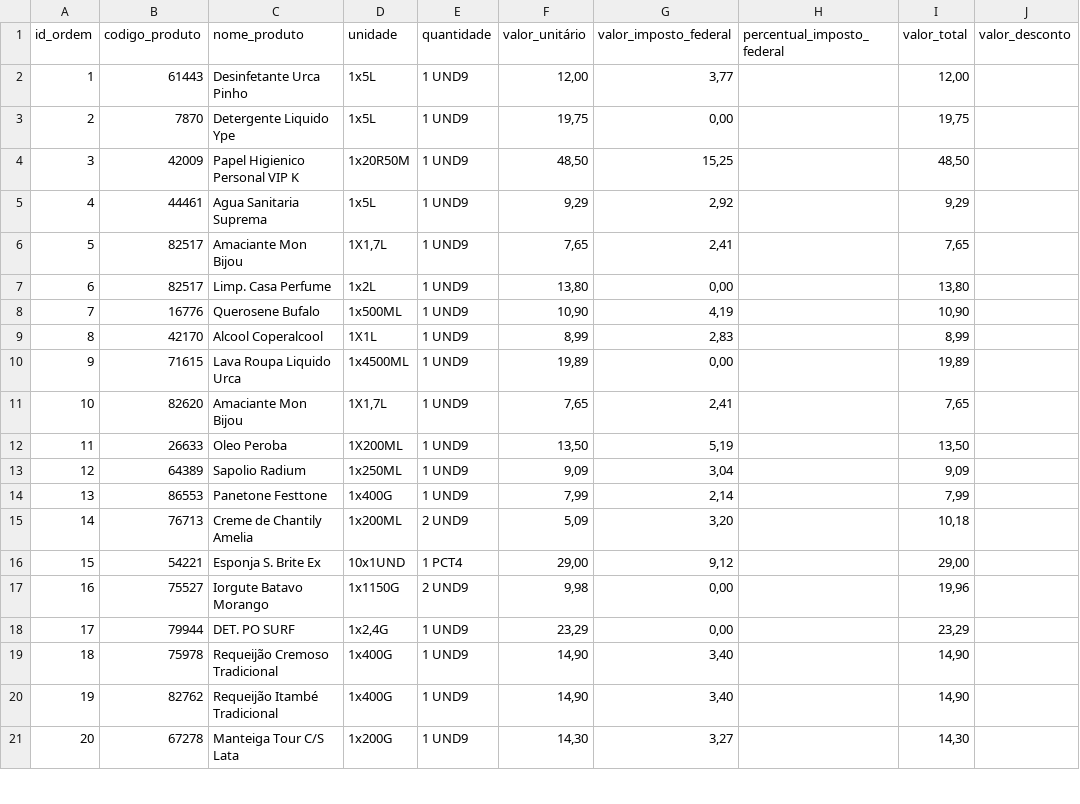
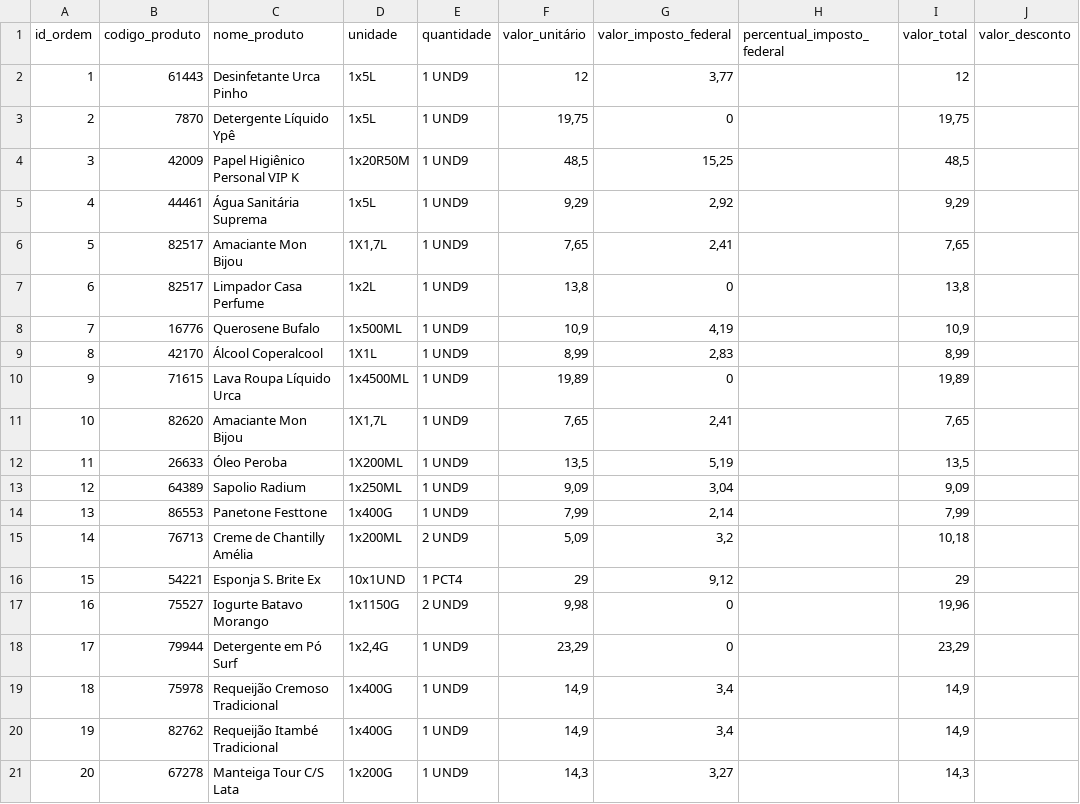
Before and after one commit to N1koDev/SuperMarketDB, a CSV file: Spreadsheets/GopiuvaAtacadao_Extrato_No-030435.csv, drawn as a sheet; only a part is shown; the diff covers the shown part only.

```diff
--- a/Spreadsheets/GopiuvaAtacadao_Extrato_No-030435.csv
+++ b/Spreadsheets/GopiuvaAtacadao_Extrato_No-030435.csv
@@ -1,21 +1,21 @@
 id_ordem,codigo_produto,nome_produto,unidade,quantidade,valor_unitário,valor_imposto_federal,percentual_imposto_federal,valor_total,valor_desconto
-1,61443,Desinfetante Urca Pinho,1x5L,1 UND9 ,"12,00","3,77",,"12,00",
-2,7870,Detergente Liquido Ype,1x5L,1 UND9 ,"19,75","0,00",,"19,75",
-3,42009,Papel Higienico Personal VIP K,1x20R50M,1 UND9 ,"48,50","15,25",,"48,50",
-4,44461,Agua Sanitaria Suprema,1x5L,1 UND9 ,"9,29","2,92",,"9,29",
+1,61443,Desinfetante Urca Pinho,1x5L,1 UND9 ,12,"3,77",,12,
+2,7870,Detergente Líquido Ypê,1x5L,1 UND9 ,"19,75",0,,"19,75",
+3,42009,Papel Higiênico Personal VIP K,1x20R50M,1 UND9 ,"48,5","15,25",,"48,5",
+4,44461,Água Sanitária Suprema,1x5L,1 UND9 ,"9,29","2,92",,"9,29",
 5,82517,Amaciante Mon Bijou,"1X1,7L",1 UND9 ,"7,65","2,41",,"7,65",
-6,82517,Limp. Casa Perfume,1x2L,1 UND9 ,"13,80","0,00",,"13,80",
-7,16776,Querosene Bufalo,1x500ML,1 UND9 ,"10,90","4,19",,"10,90",
-8,42170,Alcool Coperalcool,1X1L,1 UND9 ,"8,99","2,83",,"8,99",
-9,71615,Lava Roupa Liquido Urca,1x4500ML,1 UND9 ,"19,89","0,00",,"19,89",
+6,82517,Limpador Casa Perfume,1x2L,1 UND9 ,"13,8",0,,"13,8",
+7,16776,Querosene Bufalo,1x500ML,1 UND9 ,"10,9","4,19",,"10,9",
+8,42170,Álcool Coperalcool,1X1L,1 UND9 ,"8,99","2,83",,"8,99",
+9,71615,Lava Roupa Líquido Urca,1x4500ML,1 UND9 ,"19,89",0,,"19,89",
 10,82620,Amaciante Mon Bijou,"1X1,7L",1 UND9 ,"7,65","2,41",,"7,65",
-11,26633,Oleo Peroba,1X200ML,1 UND9 ,"13,50","5,19",,"13,50",
+11,26633,Óleo Peroba,1X200ML,1 UND9 ,"13,5","5,19",,"13,5",
 12,64389,Sapolio Radium,1x250ML,1 UND9 ,"9,09","3,04",,"9,09",
 13,86553,Panetone Festtone,1x400G,1 UND9 ,"7,99","2,14",,"7,99",
-14,76713,Creme de Chantily Amelia,1x200ML,2 UND9 ,"5,09","3,20",,"10,18",
-15,54221,Esponja S. Brite Ex,10x1UND,1 PCT4 ,"29,00","9,12",,"29,00",
-16,75527,Iorgute Batavo Morango,1x1150G,2 UND9 ,"9,98","0,00",,"19,96",
-17,79944,DET. PO SURF,"1x2,4G",1 UND9 ,"23,29","0,00",,"23,29",
-18,75978,Requeijão Cremoso Tradicional,1x400G,1 UND9 ,"14,90","3,40",,"14,90",
-19,82762,Requeijão Itambé Tradicional,1x400G,1 UND9 ,"14,90","3,40",,"14,90",
-20,67278,Manteiga Tour C/S Lata,1x200G,1 UND9 ,"14,30","3,27",,"14,30",
+14,76713,Creme de Chantilly Amélia,1x200ML,2 UND9 ,"5,09","3,2",,"10,18",
+15,54221,Esponja S. Brite Ex,10x1UND,1 PCT4 ,29,"9,12",,29,
+16,75527,Iogurte Batavo Morango,1x1150G,2 UND9 ,"9,98",0,,"19,96",
+17,79944,Detergente em Pó Surf,"1x2,4G",1 UND9 ,"23,29",0,,"23,29",
+18,75978,Requeijão Cremoso Tradicional,1x400G,1 UND9 ,"14,9","3,4",,"14,9",
+19,82762,Requeijão Itambé Tradicional,1x400G,1 UND9 ,"14,9","3,4",,"14,9",
+20,67278,Manteiga Tour C/S Lata,1x200G,1 UND9 ,"14,3","3,27",,"14,3",
```
Also changed, not shown: 115 edited cells elsewhere in this file, 1 other file.
